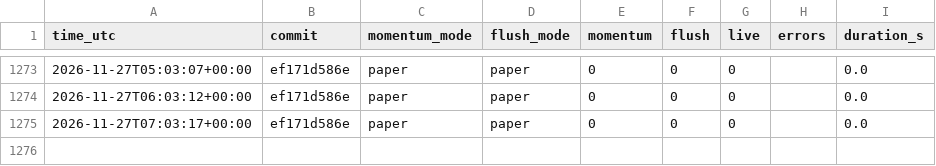
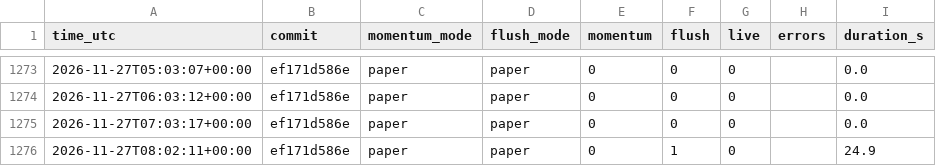
Before and after one commit to daijobudesu69/Crypto-RMF, a CSV file: state/runs.csv, drawn as a sheet; only a part is shown, gaps mark what is left out; the diff names each change by its address in the sheet, - before the commit and + after, or states it on an @@ line.

```diff
--- a/state/runs.csv
+++ b/state/runs.csv
+row 1276: 2026-11-27T08:02:11+00:00 | ef171d586e | paper | paper | 0 | 1 | 0 |  | 24.9
```
Also changed, not shown: state/flush_signals.csv, 1 other file.
